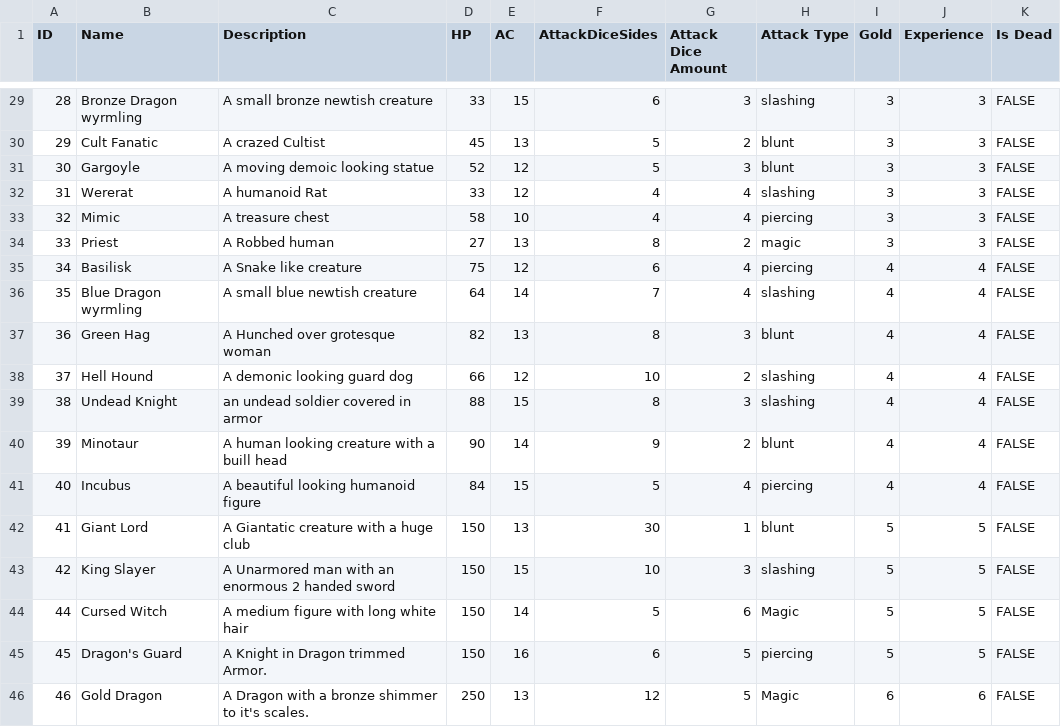
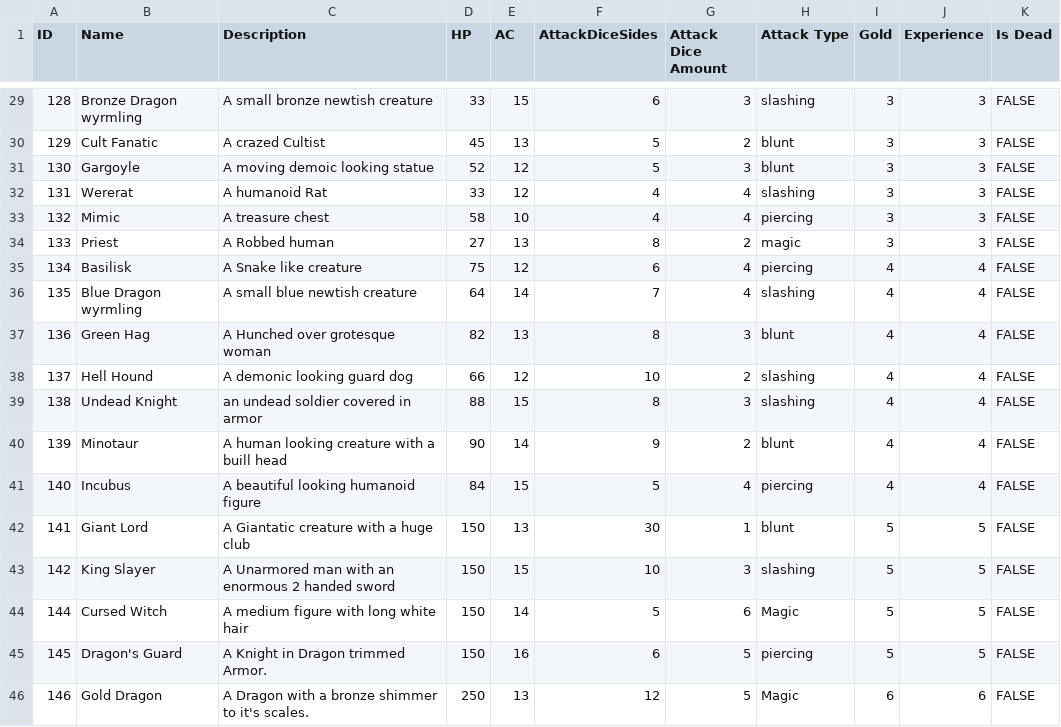
Before and after one commit to Jochs1989/Group_3, a CSV file: TheKingdomOfOldRenown/ConsoleUI/bin/Debug/Mob.csv, drawn as a sheet; only a part is shown, gaps mark what is left out; the diff covers the shown part only.

```diff
--- a/TheKingdomOfOldRenown/ConsoleUI/bin/Debug/Mob.csv
+++ b/TheKingdomOfOldRenown/ConsoleUI/bin/Debug/Mob.csv
@@ -29,18 +29,18 @@
-28,Bronze Dragon wyrmling,A small bronze newtish creature,33,15,6,3,slashing,3,3,FALSE
-29,Cult Fanatic,A crazed Cultist,45,13,5,2,blunt,3,3,FALSE
-30,Gargoyle,A moving demoic looking statue,52,12,5,3,blunt,3,3,FALSE
-31,Wererat,A humanoid Rat,33,12,4,4,slashing,3,3,FALSE
-32,Mimic,A treasure chest,58,10,4,4,piercing,3,3,FALSE
-33,Priest,A Robbed human ,27,13,8,2,magic,3,3,FALSE
-34,Basilisk,A Snake like creature,75,12,6,4,piercing,4,4,FALSE
-35,Blue Dragon wyrmling,A small blue newtish creature,64,14,7,4,slashing,4,4,FALSE
-36,Green Hag,A Hunched over grotesque woman,82,13,8,3,blunt,4,4,FALSE
-37,Hell Hound,A demonic looking guard dog,66,12,10,2,slashing,4,4,FALSE
-38,Undead Knight,an undead soldier covered in armor,88,15,8,3,slashing,4,4,FALSE
-39,Minotaur,A human looking creature with a buill head,90,14,9,2,blunt,4,4,FALSE
-40,Incubus,A beautiful looking humanoid figure,84,15,5,4,piercing,4,4,FALSE
-41,Giant Lord,A Giantatic creature with a huge club ,150,13,30,1,blunt,5,5,FALSE
-42,King Slayer,A Unarmored man with an enormous 2 handed sword,150,15,10,3,slashing,5,5,FALSE
-44,Cursed Witch,A medium figure with long white hair ,150,14,5,6,Magic,5,5,FALSE
-45,Dragon's Guard,A Knight in Dragon trimmed Armor.,150,16,6,5,piercing,5,5,FALSE
-46,Gold Dragon,A Dragon with a bronze shimmer to it's scales.,250,13,12,5,Magic,6,6,FALSE
+128,Bronze Dragon wyrmling,A small bronze newtish creature,33,15,6,3,slashing,3,3,FALSE
+129,Cult Fanatic,A crazed Cultist,45,13,5,2,blunt,3,3,FALSE
+130,Gargoyle,A moving demoic looking statue,52,12,5,3,blunt,3,3,FALSE
+131,Wererat,A humanoid Rat,33,12,4,4,slashing,3,3,FALSE
+132,Mimic,A treasure chest,58,10,4,4,piercing,3,3,FALSE
+133,Priest,A Robbed human ,27,13,8,2,magic,3,3,FALSE
+134,Basilisk,A Snake like creature,75,12,6,4,piercing,4,4,FALSE
+135,Blue Dragon wyrmling,A small blue newtish creature,64,14,7,4,slashing,4,4,FALSE
+136,Green Hag,A Hunched over grotesque woman,82,13,8,3,blunt,4,4,FALSE
+137,Hell Hound,A demonic looking guard dog,66,12,10,2,slashing,4,4,FALSE
+138,Undead Knight,an undead soldier covered in armor,88,15,8,3,slashing,4,4,FALSE
+139,Minotaur,A human looking creature with a buill head,90,14,9,2,blunt,4,4,FALSE
+140,Incubus,A beautiful looking humanoid figure,84,15,5,4,piercing,4,4,FALSE
+141,Giant Lord,A Giantatic creature with a huge club ,150,13,30,1,blunt,5,5,FALSE
+142,King Slayer,A Unarmored man with an enormous 2 handed sword,150,15,10,3,slashing,5,5,FALSE
+144,Cursed Witch,A medium figure with long white hair ,150,14,5,6,Magic,5,5,FALSE
+145,Dragon's Guard,A Knight in Dragon trimmed Armor.,150,16,6,5,piercing,5,5,FALSE
+146,Gold Dragon,A Dragon with a bronze shimmer to it's scales.,250,13,12,5,Magic,6,6,FALSE
```
Also changed, not shown: 27 edited cells elsewhere in this file, TheKingdomOfOldRenown/ConsoleUI/bin/Debug/Item.csv, TheKingdomOfOldRenown/ConsoleUI/bin/Debug/Potion.csv, 6 other files.
